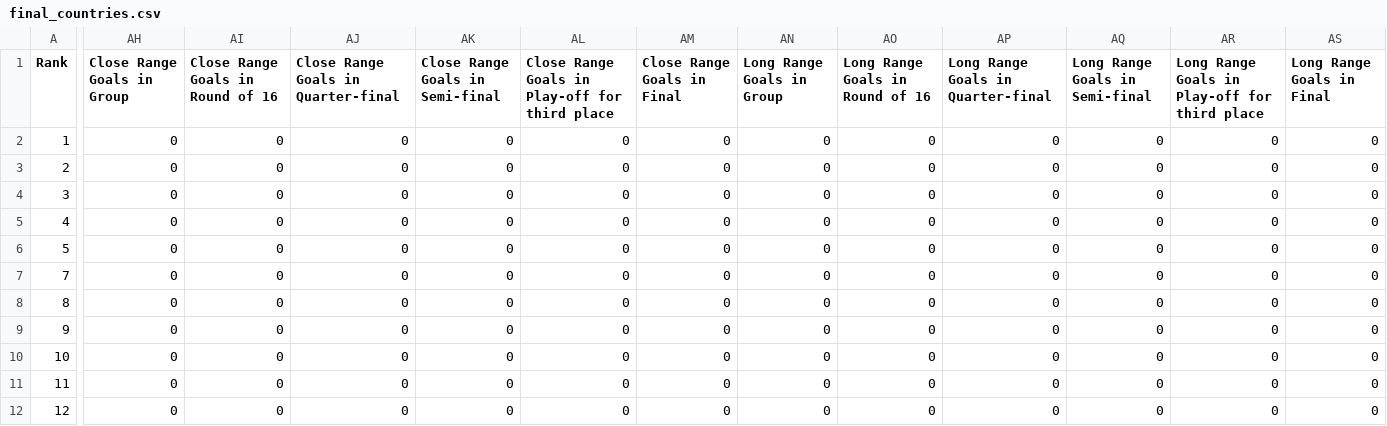
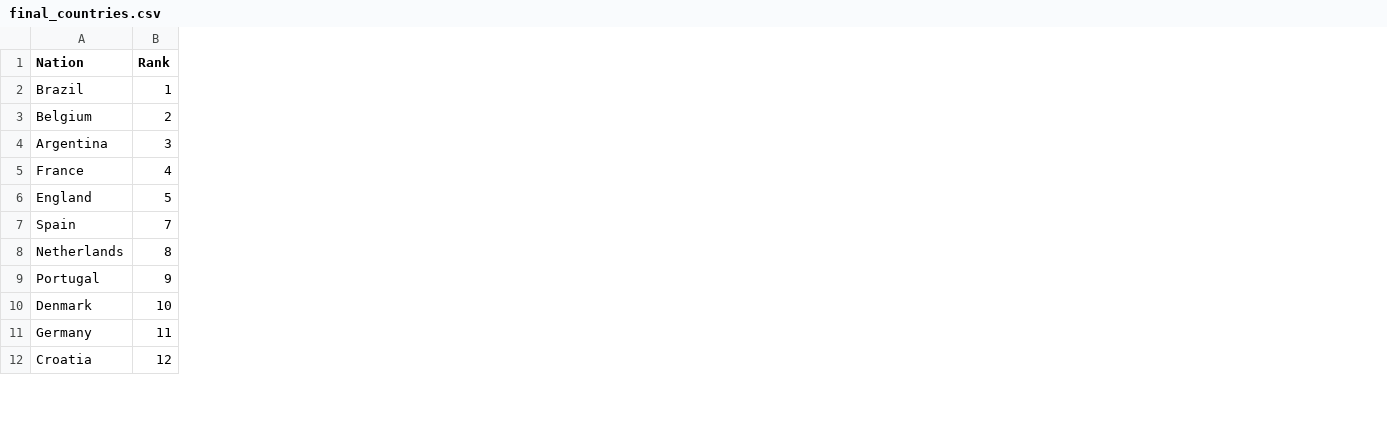
Before and after one commit to ccvale/2022-Qatar-World-Cup-Analysis, a CSV file: gui/final_countries.csv, drawn as a sheet; only a part is shown, gaps mark what is left out; removed rows and columns are numbered as before the commit, all else as after; the diff covers the shown part only; the diff names each change by its address in the sheet, - before the commit and + after, or states it on an @@ line.

```diff
--- a/gui/final_countries.csv
+++ b/gui/final_countries.csv
+column A (Nation), rows 2-12: Brazil | Belgium | Argentina | France | England | Spain | Netherlands | Portugal | Denmark | Germany | Croatia
-column AH (Close Range Goals in Group), rows 2-12: all 0
-column AI (Close Range Goals in Round of 16), rows 2-12: all 0
-column AJ, rows 1-12: Close Range Goals in Quarter-final | 0 | 0 | 0 | 0 | 0 | 0 | 0 | 0 | 0 | 0 | 0
-column AK (Close Range Goals in Semi-final), rows 2-12: all 0
-column AL, rows 1-12: Close Range Goals in Play-off for third place | 0 | 0 | 0 | 0 | 0 | 0 | 0 | 0 | 0 | 0 | 0
-column AM (Close Range Goals in Final), rows 2-12: all 0
-column AN (Long Range Goals in Group), rows 2-12: all 0
-column AO (Long Range Goals in Round of 16), rows 2-12: all 0
-column AP, rows 1-12: Long Range Goals in Quarter-final | 0 | 0 | 0 | 0 | 0 | 0 | 0 | 0 | 0 | 0 | 0
-column AQ (Long Range Goals in Semi-final), rows 2-12: all 0
-column AR, rows 1-12: Long Range Goals in Play-off for third place | 0 | 0 | 0 | 0 | 0 | 0 | 0 | 0 | 0 | 0 | 0
-column AS (Long Range Goals in Final), rows 2-12: all 0
```
Also changed, not shown: 12 removed columns elsewhere in this file, 1 other file.
